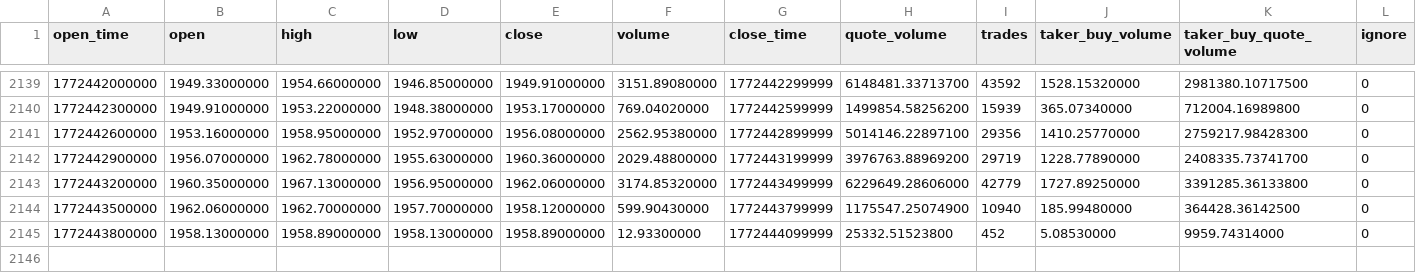
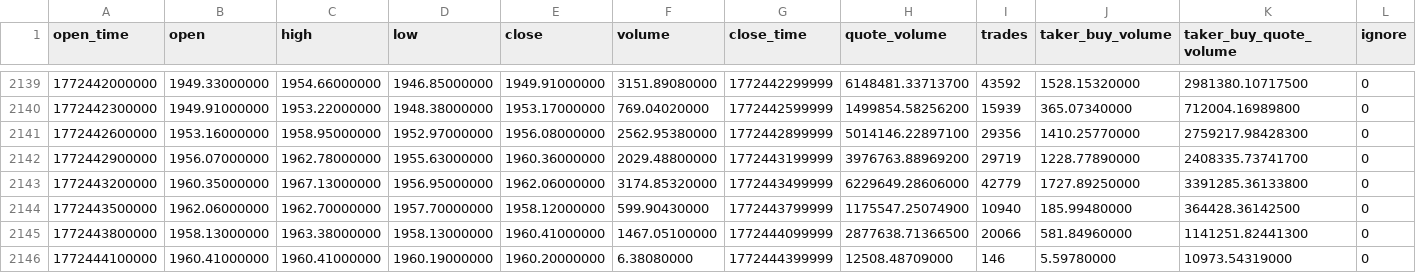
Before and after one commit to FrazC47/TradeBot, a CSV file: data/binance/ETHUSDT/5m.csv, drawn as a sheet; only a part is shown, gaps mark what is left out.

```diff
--- a/data/binance/ETHUSDT/5m.csv
+++ b/data/binance/ETHUSDT/5m.csv
@@ -2144,2 +2144,3 @@ open_time,open,high,low,close,volume,close_time,quote_volume,trades,taker_buy_vo
 1772443500000,1962.06000000,1962.70000000,1957.70000000,1958.12000000,599.90430000,1772443799999,1175547.25074900,10940,185.99480000,364428.36142500,0
-1772443800000,1958.13000000,1958.89000000,1958.13000000,1958.89000000,12.93300000,1772444099999,25332.51523800,452,5.08530000,9959.74314000,0
+1772443800000,1958.13000000,1963.38000000,1958.13000000,1960.41000000,1467.05100000,1772444099999,2877638.71366500,20066,581.84960000,1141251.82441300,0
+1772444100000,1960.41000000,1960.41000000,1960.19000000,1960.20000000,6.38080000,1772444399999,12508.48709000,146,5.59780000,10973.54319000,0
```
Also changed, not shown: data/binance/BNBUSDT/5m.csv, data/binance/BTCUSDT/5m.csv, 47 other files.
